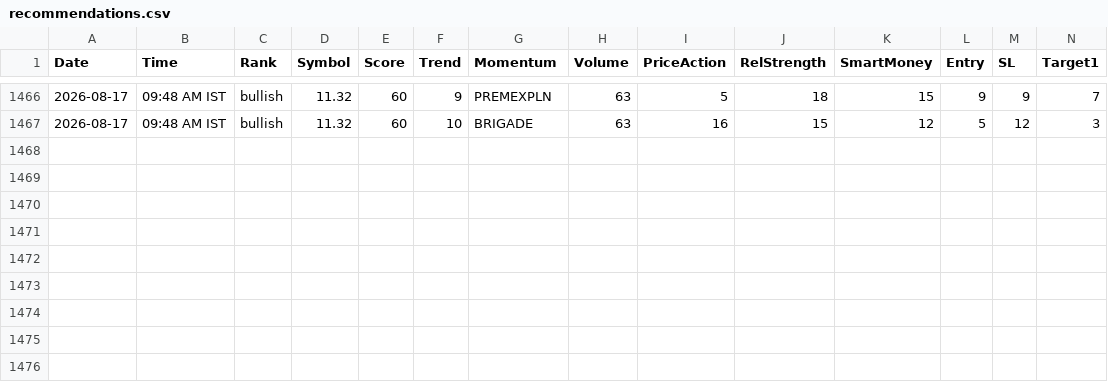
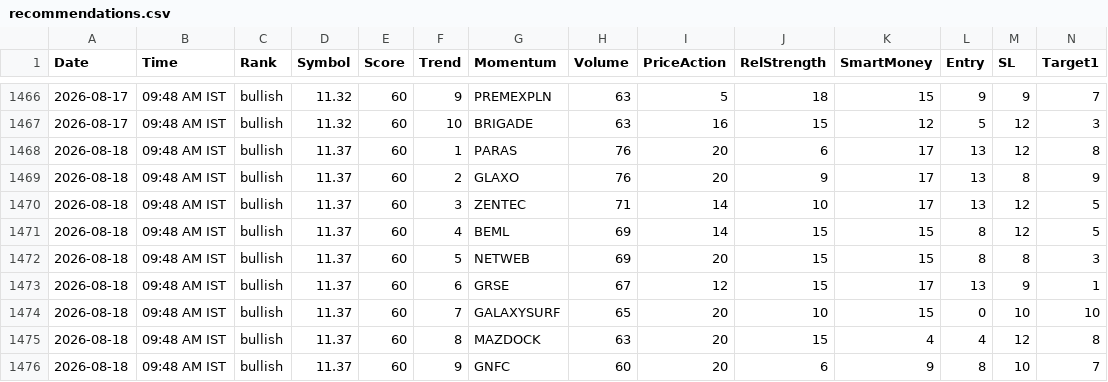
Before and after one commit to echelon26/quantex-subscription, a CSV file: quantex_logs/recommendations.csv, drawn as a sheet; only a part is shown, gaps mark what is left out; rows hold the shown columns only; the diff names each change by its address in the sheet, - before the commit and + after, or states it on an @@ line.

```diff
--- a/quantex_logs/recommendations.csv
+++ b/quantex_logs/recommendations.csv
+row 1468: 2026-08-18 | 09:48 AM IST | bullish | 11.37 | 60 | 1 | PARAS | 76 | 20 | 6 | 17 | 13 | 12 | 8
+row 1469: 2026-08-18 | 09:48 AM IST | bullish | 11.37 | 60 | 2 | GLAXO | 76 | 20 | 9 | 17 | 13 | 8 | 9
+row 1470: 2026-08-18 | 09:48 AM IST | bullish | 11.37 | 60 | 3 | ZENTEC | 71 | 14 | 10 | 17 | 13 | 12 | 5
+row 1471: 2026-08-18 | 09:48 AM IST | bullish | 11.37 | 60 | 4 | BEML | 69 | 14 | 15 | 15 | 8 | 12 | 5
+row 1472: 2026-08-18 | 09:48 AM IST | bullish | 11.37 | 60 | 5 | NETWEB | 69 | 20 | 15 | 15 | 8 | 8 | 3
+row 1473: 2026-08-18 | 09:48 AM IST | bullish | 11.37 | 60 | 6 | GRSE | 67 | 12 | 15 | 17 | 13 | 9 | 1
+row 1474: 2026-08-18 | 09:48 AM IST | bullish | 11.37 | 60 | 7 | GALAXYSURF | 65 | 20 | 10 | 15 | 0 | 10 | 10
+row 1475: 2026-08-18 | 09:48 AM IST | bullish | 11.37 | 60 | 8 | MAZDOCK | 63 | 20 | 15 | 4 | 4 | 12 | 8
+row 1476: 2026-08-18 | 09:48 AM IST | bullish | 11.37 | 60 | 9 | GNFC | 60 | 20 | 6 | 9 | 8 | 10 | 7
```
Also changed, not shown: 3 other files.
